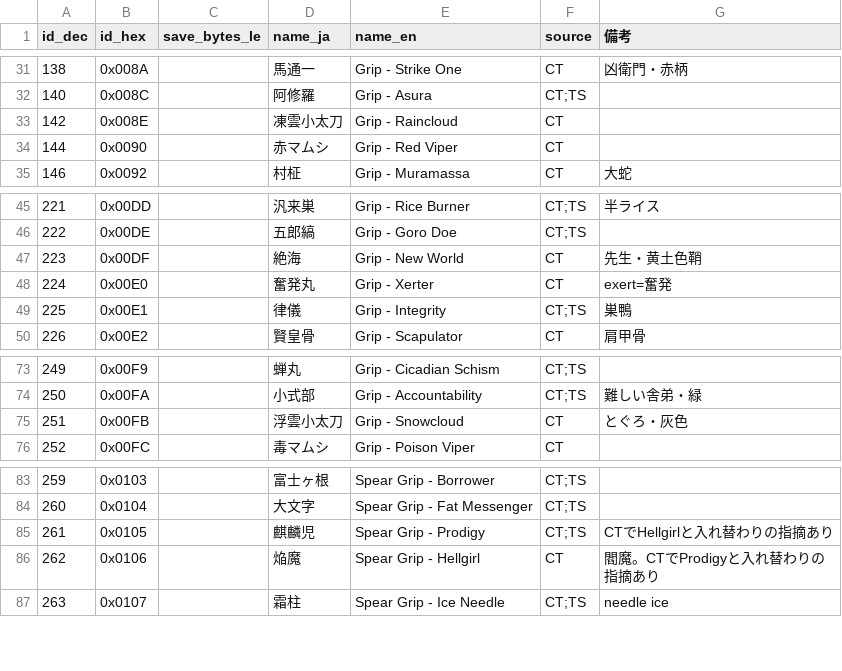
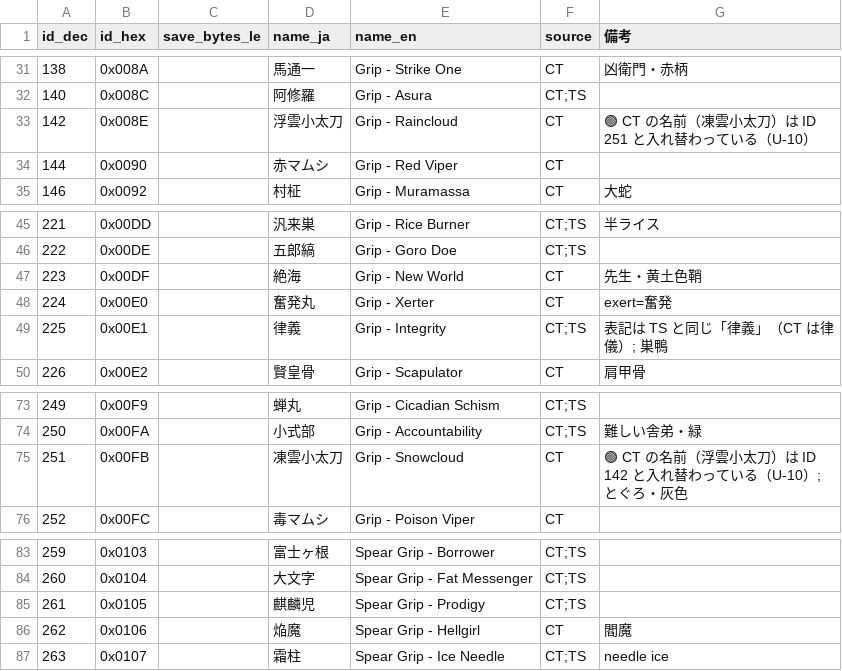
Before and after one commit to nagataaaas/wots4-save-editor, a CSV file: docs/save_format/datatable/weapon/grip.csv, drawn as a sheet; only a part is shown, gaps mark what is left out.

```diff
--- a/docs/save_format/datatable/weapon/grip.csv
+++ b/docs/save_format/datatable/weapon/grip.csv
@@ -32,3 +32,3 @@ id_dec,id_hex,save_bytes_le,name_ja,name_en,source,備考
 140,0x008C,,阿修羅,Grip - Asura,CT;TS,
-142,0x008E,,凍雲小太刀,Grip - Raincloud,CT,
+142,0x008E,,浮雲小太刀,Grip - Raincloud,CT,🟢 CT の名前（凍雲小太刀）は ID 251 と入れ替わっている（U-10）
 144,0x0090,,赤マムシ,Grip - Red Viper,CT,
@@ -48,3 +48,3 @@ id_dec,id_hex,save_bytes_le,name_ja,name_en,source,備考
 224,0x00E0,,奮発丸,Grip - Xerter,CT,exert=奮発
-225,0x00E1,,律儀,Grip - Integrity,CT;TS,巣鴨
+225,0x00E1,,律義,Grip - Integrity,CT;TS,表記は TS と同じ「律義」（CT は律儀）; 巣鴨
 226,0x00E2,,賢皇骨,Grip - Scapulator,CT,肩甲骨
@@ -74,3 +74,3 @@ id_dec,id_hex,save_bytes_le,name_ja,name_en,source,備考
 250,0x00FA,,小式部,Grip - Accountability,CT;TS,難しい舎弟・緑
-251,0x00FB,,浮雲小太刀,Grip - Snowcloud,CT,とぐろ・灰色
+251,0x00FB,,凍雲小太刀,Grip - Snowcloud,CT,🟢 CT の名前（浮雲小太刀）は ID 142 と入れ替わっている（U-10）; とぐろ・灰色
 252,0x00FC,,毒マムシ,Grip - Poison Viper,CT,
@@ -84,4 +84,4 @@ id_dec,id_hex,save_bytes_le,name_ja,name_en,source,備考
 260,0x0104,,大文字,Spear Grip - Fat Messenger,CT;TS,
-261,0x0105,,麒麟児,Spear Grip - Prodigy,CT;TS,CTでHellgirlと入れ替わりの指摘あり
-262,0x0106,,焔魔,Spear Grip - Hellgirl,CT,閻魔。CTでProdigyと入れ替わりの指摘あり
+261,0x0105,,麒麟児,Spear Grip - Prodigy,CT;TS,
+262,0x0106,,焔魔,Spear Grip - Hellgirl,CT,閻魔
 263,0x0107,,霜柱,Spear Grip - Ice Needle,CT;TS,needle ice
```
Also changed, not shown: docs/save_format/datatable/weapon/blade-special.csv, docs/save_format/datatable/weapon/blade.csv, 11 other files.
